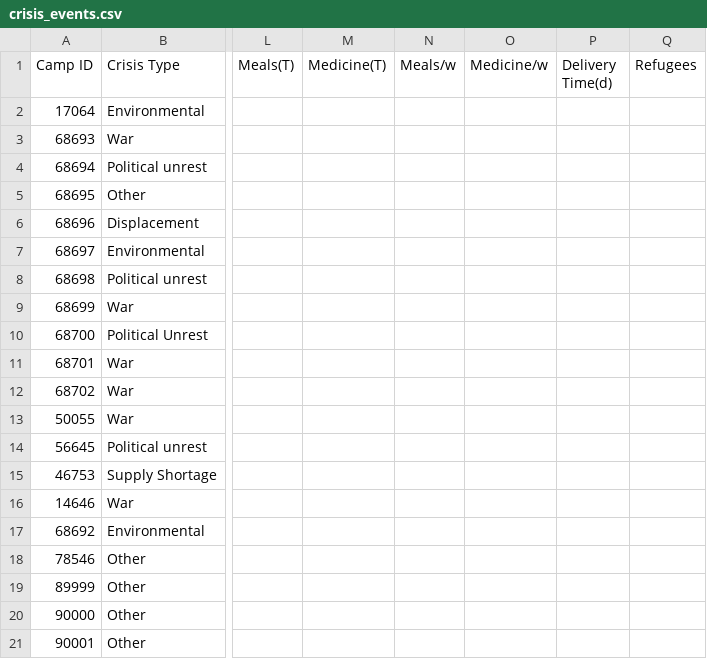
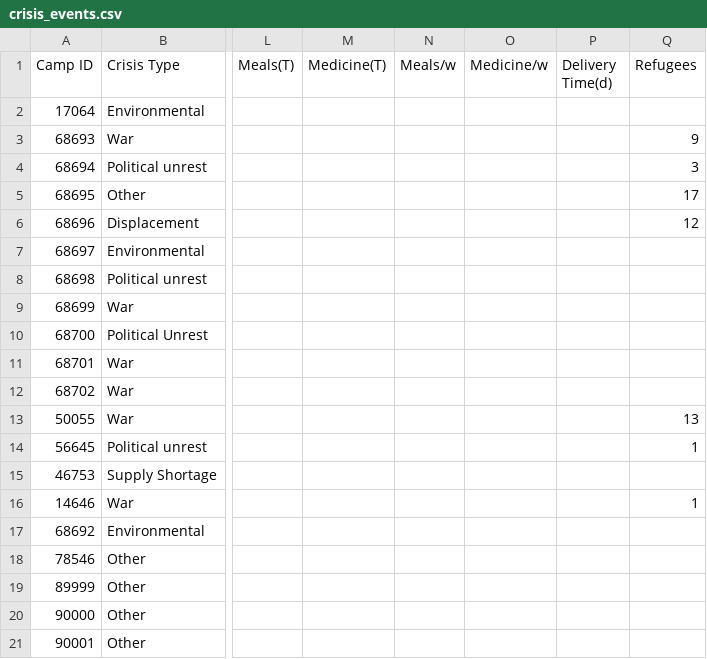
Before and after one commit to sebcarroll/Intro_Prog_UCL_G3, a CSV file: crisis_events.csv, drawn as a sheet; only a part is shown, gaps mark what is left out; the diff names each change by its address in the sheet, - before the commit and + after, or states it on an @@ line.

Commit message:
Crisis_events.csv: Refugee column now in sync with refugee_info.csv

```diff
--- a/crisis_events.csv
+++ b/crisis_events.csv
-Q3 (Refugees): (empty)
+Q3 (Refugees): 9
-Q4 (Refugees): (empty)
+Q4 (Refugees): 3
-Q5 (Refugees): (empty)
+Q5 (Refugees): 17
-Q6 (Refugees): (empty)
+Q6 (Refugees): 12
-Q13 (Refugees): (empty)
+Q13 (Refugees): 13
-Q14 (Refugees): (empty)
+Q14 (Refugees): 1
-Q16 (Refugees): (empty)
+Q16 (Refugees): 1
```
